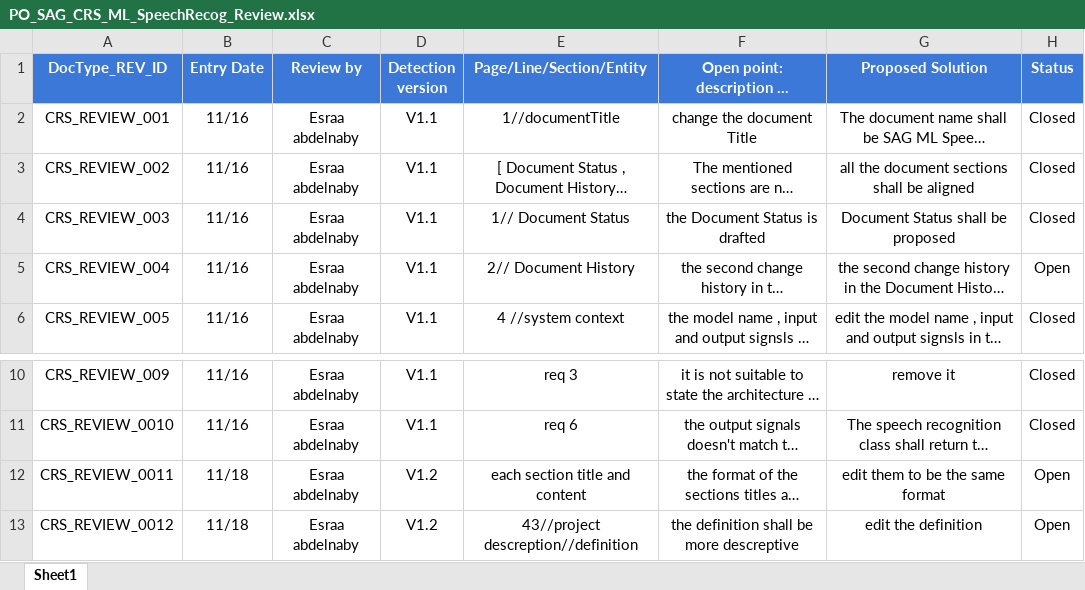
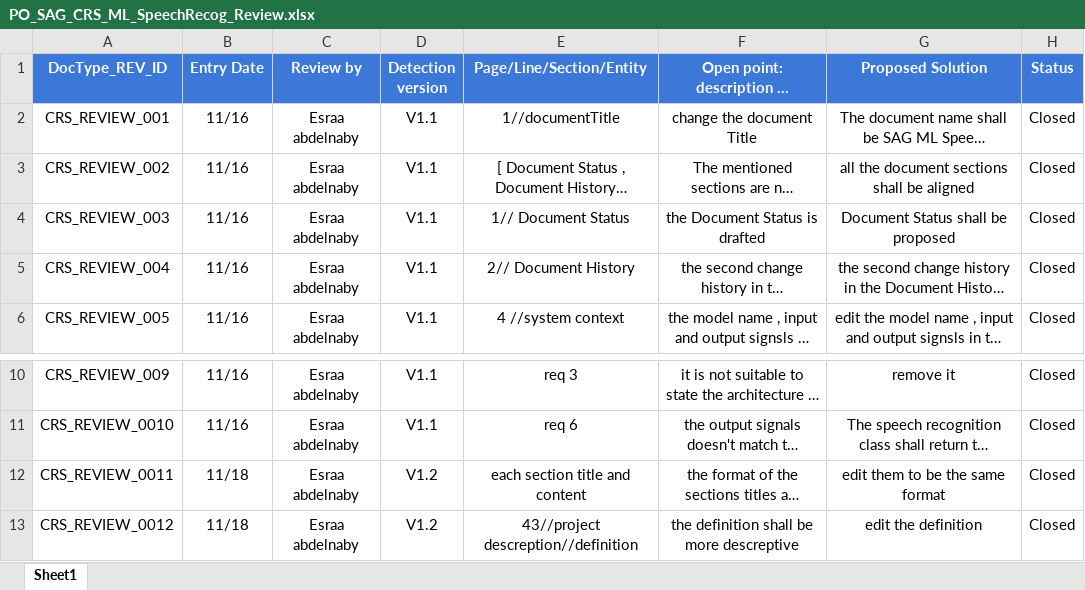
Before and after one commit to SmartAssistantGlasses/ML_SWProcess_Documents, an Excel workbook: input documents/CRS/Review/PO_SAG_CRS_ML_SpeechRecog_Review.xlsx, sheet Sheet1, drawn as a sheet; only a part is shown, gaps mark what is left out; long unchanged cells end in …; values as stored, in another font and other column widths than the file's, no borders; conditional formats not drawn; the diff names each change by its address in the sheet, - before the commit and + after, or states it on an @@ line.

Commit message:
final approval of crs Speech recognition

```diff
--- a/input documents/CRS/Review/PO_SAG_CRS_ML_SpeechRecog_Review.xlsx (sheet Sheet1)
+++ b/input documents/CRS/Review/PO_SAG_CRS_ML_SpeechRecog_Review.xlsx (sheet Sheet1)
-H5 (Status): Open
+H5 (Status): Closed
-H12:H13 (Status): Open
+H12:H13 (Status): Closed
```
Also changed, not shown: 3 other files.
